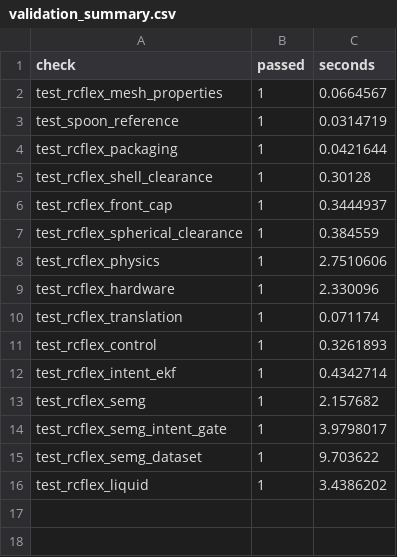
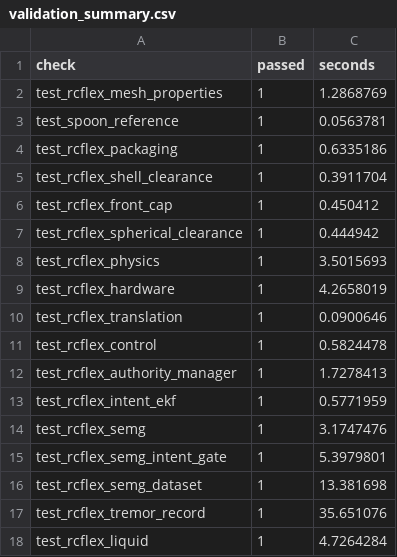
Before and after one commit to youngskylty/SensoSpoon, a CSV file: output/results/validation_summary.csv, drawn as a sheet.

```diff
--- a/output/results/validation_summary.csv
+++ b/output/results/validation_summary.csv
@@ -1,16 +1,18 @@
 check,passed,seconds
-test_rcflex_mesh_properties,1,0.0664567
-test_spoon_reference,1,0.0314719
-test_rcflex_packaging,1,0.0421644
-test_rcflex_shell_clearance,1,0.30128
-test_rcflex_front_cap,1,0.3444937
-test_rcflex_spherical_clearance,1,0.384559
-test_rcflex_physics,1,2.7510606
-test_rcflex_hardware,1,2.330096
-test_rcflex_translation,1,0.071174
-test_rcflex_control,1,0.3261893
-test_rcflex_intent_ekf,1,0.4342714
-test_rcflex_semg,1,2.157682
-test_rcflex_semg_intent_gate,1,3.9798017
-test_rcflex_semg_dataset,1,9.703622
-test_rcflex_liquid,1,3.4386202
+test_rcflex_mesh_properties,1,1.2868769
+test_spoon_reference,1,0.0563781
+test_rcflex_packaging,1,0.6335186
+test_rcflex_shell_clearance,1,0.3911704
+test_rcflex_front_cap,1,0.450412
+test_rcflex_spherical_clearance,1,0.444942
+test_rcflex_physics,1,3.5015693
+test_rcflex_hardware,1,4.2658019
+test_rcflex_translation,1,0.0900646
+test_rcflex_control,1,0.5824478
+test_rcflex_authority_manager,1,1.7278413
+test_rcflex_intent_ekf,1,0.5771959
+test_rcflex_semg,1,3.1747476
+test_rcflex_semg_intent_gate,1,5.3979801
+test_rcflex_semg_dataset,1,13.381698
+test_rcflex_tremor_record,1,35.651076
+test_rcflex_liquid,1,4.7264284
```
Also changed, not shown: output/results/control_benchmark.csv, output/results/semg_dataset_validation.csv, 35 other files.
